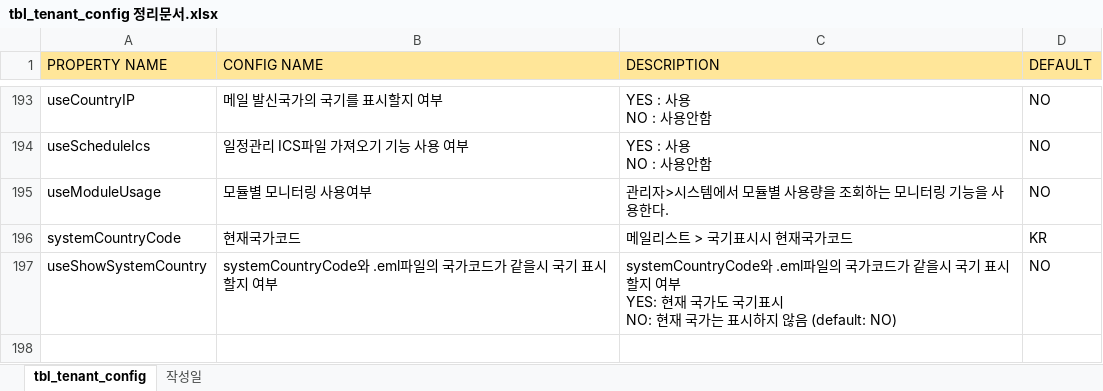
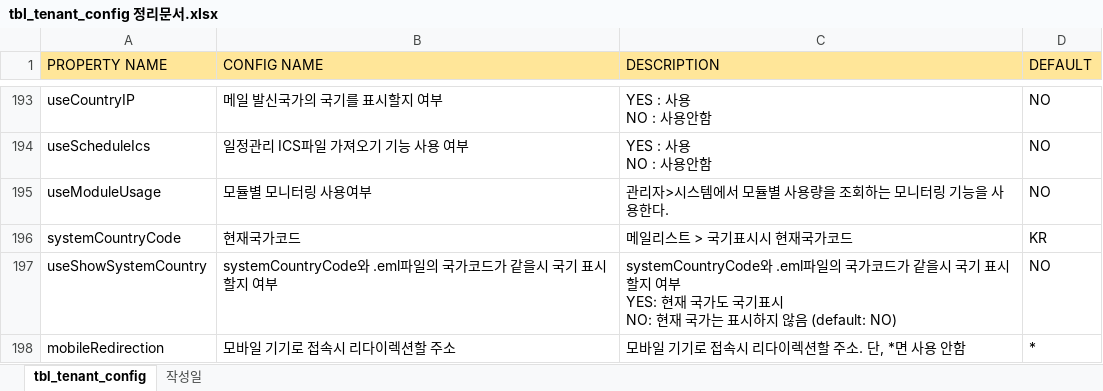
Before and after one commit to Shim8934/refactor_ezFlow4Java, an Excel workbook: docs/config/tbl_tenant_config 정리문서.xlsx, sheet tbl_tenant_config, drawn as a sheet; only a part is shown, gaps mark what is left out; values as stored, in another font and other column widths than the file's, no borders; the diff names each change by its address in the sheet, - before the commit and + after, or states it on an @@ line.

Commit message:
모바일기기접속시 리다이렉션할 주소 테넌트컨피그 문서에 추가 및 설명 수정

```diff
--- a/docs/config/tbl_tenant_config 정리문서.xlsx (sheet tbl_tenant_config)
+++ b/docs/config/tbl_tenant_config 정리문서.xlsx (sheet tbl_tenant_config)
+row 198: mobileRedirection | 모바일 기기로 접속시 리다이렉션할 주소 | 모바일 기기로 접속시 리다이렉션할 주소. 단, *면 사용 안함 | *
```
Also changed, not shown: 2 other files.
